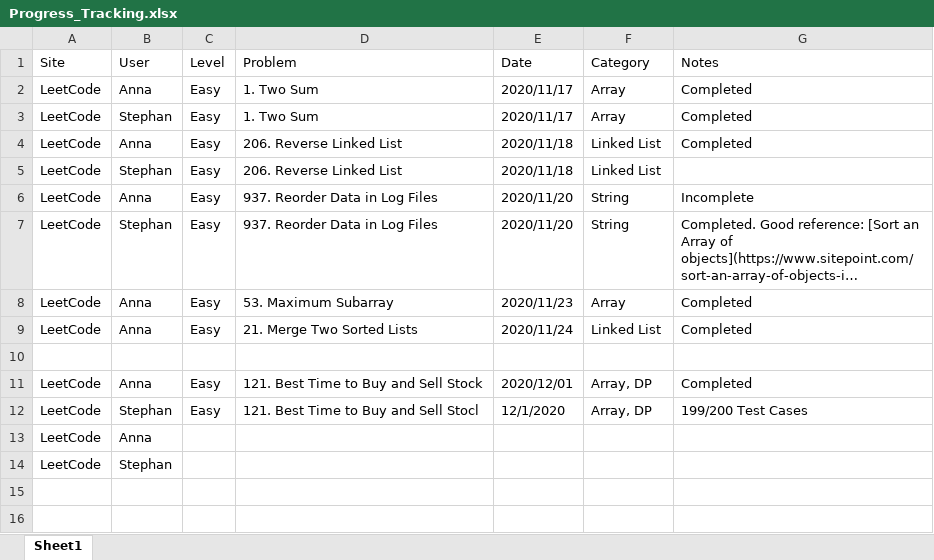
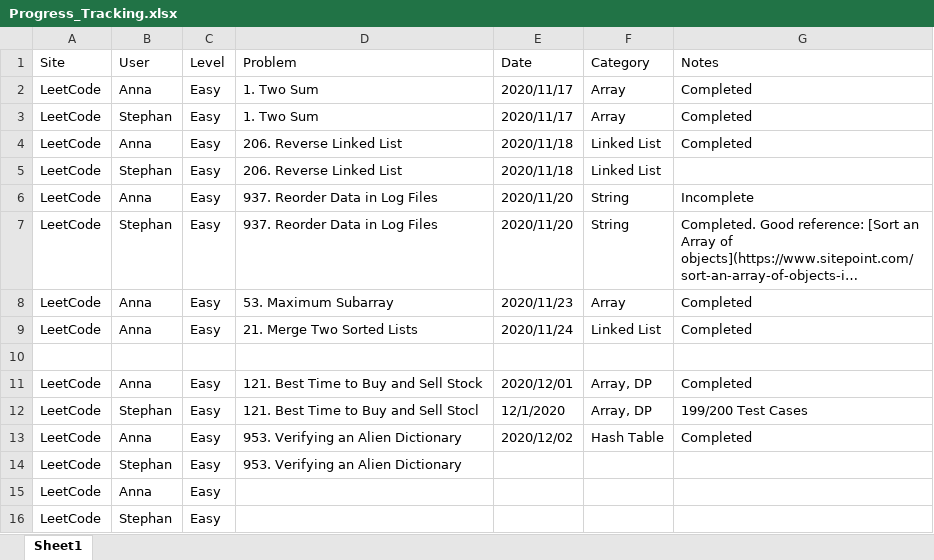
Before and after one commit to StephanGELo/Fun_Coding, an Excel workbook: Progress_Tracking.xlsx, sheet Sheet1, drawn as a sheet; long unchanged cells end in …; values as stored, in another font and other column widths than the file's, no borders; addresses are those after the commit; the diff names each change by its address in the sheet, - before the commit and + after, or states it on an @@ line.

```diff
--- a/Progress_Tracking.xlsx (sheet Sheet1)
+++ b/Progress_Tracking.xlsx (sheet Sheet1)
+row 13: LeetCode | Anna | Easy | 953. Verifying an Alien Dictionary | 2020/12/02 | Hash Table | Completed
+row 14: LeetCode | Stephan | Easy | 953. Verifying an Alien Dictionary
-C15:C16 (Level): (empty)
+C15:C16 (Level): Easy
```
Also changed, not shown: 2 other files.
